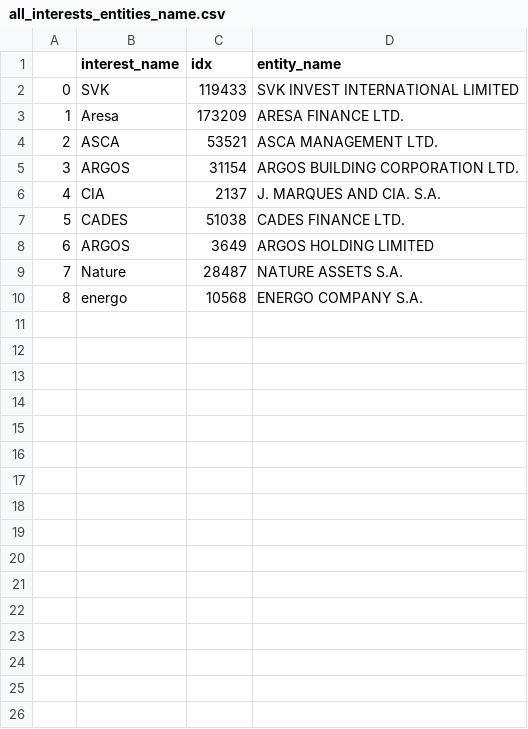
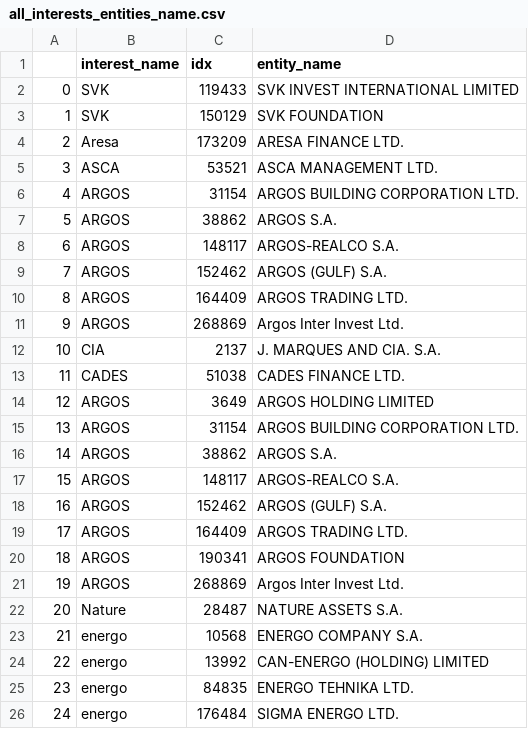
Before and after one commit to fdevillard/ada-swissleak, a CSV file: data/all_interests_entities_name.csv, drawn as a sheet; addresses are those after the commit; the diff names each change by its address in the sheet, - before the commit and + after, or states it on an @@ line.

```diff
--- a/data/all_interests_entities_name.csv
+++ b/data/all_interests_entities_name.csv
+row 3: 1 | SVK | 150129 | SVK FOUNDATION
@@ column A renumbered between rows 4 and 23 @@
+row 7: 5 | ARGOS | 38862 | ARGOS S.A.
+row 8: 6 | ARGOS | 148117 | ARGOS-REALCO S.A.
+row 9: 7 | ARGOS | 152462 | ARGOS (GULF) S.A.
+row 10: 8 | ARGOS | 164409 | ARGOS TRADING LTD.
+row 11: 9 | ARGOS | 268869 | Argos Inter Invest Ltd.
+row 15: 13 | ARGOS | 31154 | ARGOS BUILDING CORPORATION LTD.
+row 16: 14 | ARGOS | 38862 | ARGOS S.A.
+row 17: 15 | ARGOS | 148117 | ARGOS-REALCO S.A.
+row 18: 16 | ARGOS | 152462 | ARGOS (GULF) S.A.
+row 19: 17 | ARGOS | 164409 | ARGOS TRADING LTD.
+row 20: 18 | ARGOS | 190341 | ARGOS FOUNDATION
+row 21: 19 | ARGOS | 268869 | Argos Inter Invest Ltd.
+row 24: 22 | energo | 13992 | CAN-ENERGO (HOLDING) LIMITED
+row 25: 23 | energo | 84835 | ENERGO TEHNIKA LTD.
+row 26: 24 | energo | 176484 | SIGMA ENERGO LTD.
```
Also changed, not shown: 3 other files.
